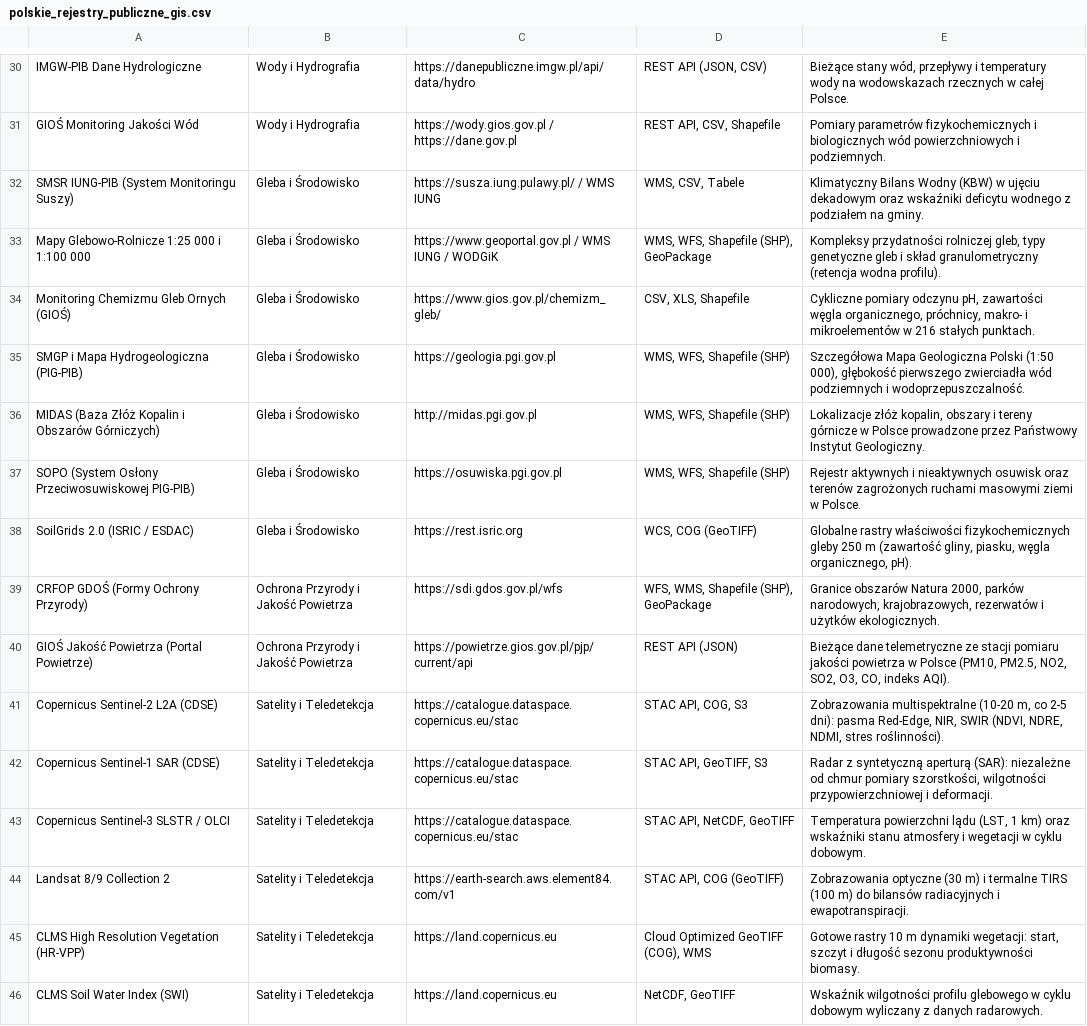
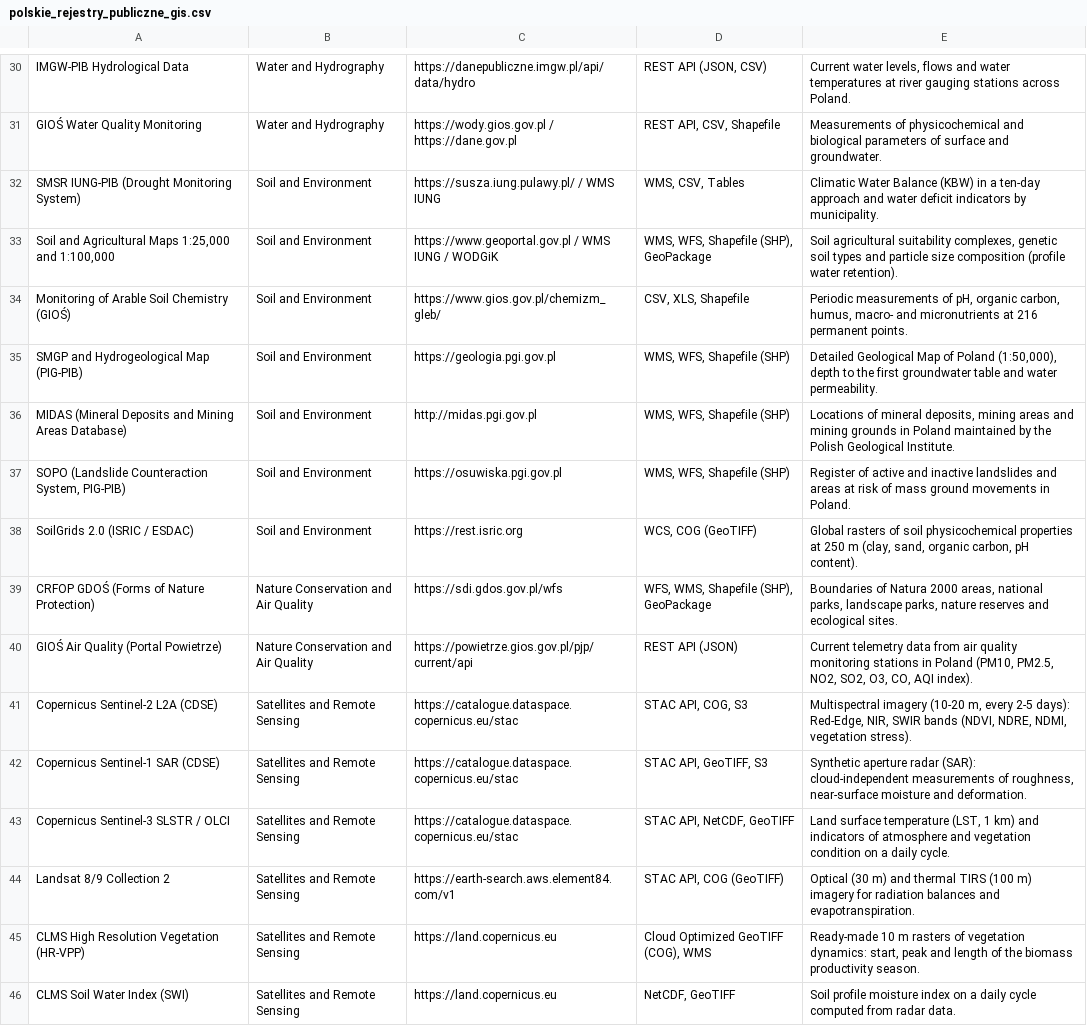
Before and after one commit to Bayer-Group/field-under-pressure-materials, a CSV file: docs/polskie_rejestry_publiczne_gis.csv, drawn as a sheet; only a part is shown, gaps mark what is left out; the diff covers the shown part only; the diff names each change by its address in the sheet, - before the commit and + after, or states it on an @@ line.

Commit message:
docs: translate AGENTS.md files, contributing guide and data registry to English
Translate the module AGENTS.md files, CONTRIBUTING.md, README2.md and the public data register (md and csv, kept consistent) from Polish to English. Names of Polish institutions, registers and places are unchanged. The csv header is now English (service;category;source_url;format;description); nothing in the repo reads it by column name.

```diff
--- a/docs/polskie_rejestry_publiczne_gis.csv
+++ b/docs/polskie_rejestry_publiczne_gis.csv
-A30: IMGW-PIB Dane Hydrologiczne
+A30: IMGW-PIB Hydrological Data
-B30:B31: Wody i Hydrografia
+B30:B31: Water and Hydrography
-E30: Bieżące stany wód, przepływy i temperatury wody na wodowskazach rzecznych w całej Polsce.
+E30: Current water levels, flows and water temperatures at river gauging stations across Poland.
-A31: GIOŚ Monitoring Jakości Wód
+A31: GIOŚ Water Quality Monitoring
-E31: Pomiary parametrów fizykochemicznych i biologicznych wód powierzchniowych i podziemnych.
+E31: Measurements of physicochemical and biological parameters of surface and groundwater.
-A32: SMSR IUNG-PIB (System Monitoringu Suszy)
+A32: SMSR IUNG-PIB (Drought Monitoring System)
-B32:B38: Gleba i Środowisko
+B32:B38: Soil and Environment
-D32: WMS, CSV, Tabele
+D32: WMS, CSV, Tables
-E32: Klimatyczny Bilans Wodny (KBW) w ujęciu dekadowym oraz wskaźniki deficytu wodnego z podziałem na gminy.
+E32: Climatic Water Balance (KBW) in a ten-day approach and water deficit indicators by municipality.
-A33: Mapy Glebowo-Rolnicze 1:25 000 i 1:100 000
+A33: Soil and Agricultural Maps 1:25,000 and 1:100,000
-E33: Kompleksy przydatności rolniczej gleb, typy genetyczne gleb i skład granulometryczny (retencja wodna profilu).
+E33: Soil agricultural suitability complexes, genetic soil types and particle size composition (profile water retention).
-A34: Monitoring Chemizmu Gleb Ornych (GIOŚ)
+A34: Monitoring of Arable Soil Chemistry (GIOŚ)
-E34: Cykliczne pomiary odczynu pH, zawartości węgla organicznego, próchnicy, makro- i mikroelementów w 216 stałych punktach.
+E34: Periodic measurements of pH, organic carbon, humus, macro- and micronutrients at 216 permanent points.
-A35: SMGP i Mapa Hydrogeologiczna (PIG-PIB)
+A35: SMGP and Hydrogeological Map (PIG-PIB)
-E35: Szczegółowa Mapa Geologiczna Polski (1:50 000), głębokość pierwszego zwierciadła wód podziemnych i wodoprzepuszczalność.
+E35: Detailed Geological Map of Poland (1:50,000), depth to the first groundwater table and water permeability.
-A36: MIDAS (Baza Złóż Kopalin i Obszarów Górniczych)
+A36: MIDAS (Mineral Deposits and Mining Areas Database)
-E36: Lokalizacje złóż kopalin, obszary i tereny górnicze w Polsce prowadzone przez Państwowy Instytut Geologiczny.
+E36: Locations of mineral deposits, mining areas and mining grounds in Poland maintained by the Polish Geological Institute.
-A37: SOPO (System Osłony Przeciwosuwiskowej PIG-PIB)
+A37: SOPO (Landslide Counteraction System, PIG-PIB)
-E37: Rejestr aktywnych i nieaktywnych osuwisk oraz terenów zagrożonych ruchami masowymi ziemi w Polsce.
+E37: Register of active and inactive landslides and areas at risk of mass ground movements in Poland.
-E38: Globalne rastry właściwości fizykochemicznych gleby 250 m (zawartość gliny, piasku, węgla organicznego, pH).
+E38: Global rasters of soil physicochemical properties at 250 m (clay, sand, organic carbon, pH content).
-A39: CRFOP GDOŚ (Formy Ochrony Przyrody)
+A39: CRFOP GDOŚ (Forms of Nature Protection)
-B39:B40: Ochrona Przyrody i Jakość Powietrza
+B39:B40: Nature Conservation and Air Quality
-E39: Granice obszarów Natura 2000, parków narodowych, krajobrazowych, rezerwatów i użytków ekologicznych.
+E39: Boundaries of Natura 2000 areas, national parks, landscape parks, nature reserves and ecological sites.
-A40: GIOŚ Jakość Powietrza (Portal Powietrze)
+A40: GIOŚ Air Quality (Portal Powietrze)
-E40: Bieżące dane telemetryczne ze stacji pomiaru jakości powietrza w Polsce (PM10, PM2.5, NO2, SO2, O3, CO, indeks AQI).
+E40: Current telemetry data from air quality monitoring stations in Poland (PM10, PM2.5, NO2, SO2, O3, CO, AQI index).
-B41:B46: Satelity i Teledetekcja
+B41:B46: Satellites and Remote Sensing
-E41: Zobrazowania multispektralne (10-20 m, co 2-5 dni): pasma Red-Edge, NIR, SWIR (NDVI, NDRE, NDMI, stres roślinności).
+E41: Multispectral imagery (10-20 m, every 2-5 days): Red-Edge, NIR, SWIR bands (NDVI, NDRE, NDMI, vegetation stress).
-E42: Radar z syntetyczną aperturą (SAR): niezależne od chmur pomiary szorstkości, wilgotności przypowierzchniowej i deformacji.
+E42: Synthetic aperture radar (SAR): cloud-independent measurements of roughness, near-surface moisture and deformation.
-E43: Temperatura powierzchni lądu (LST, 1 km) oraz wskaźniki stanu atmosfery i wegetacji w cyklu dobowym.
+E43: Land surface temperature (LST, 1 km) and indicators of atmosphere and vegetation condition on a daily cycle.
-E44: Zobrazowania optyczne (30 m) i termalne TIRS (100 m) do bilansów radiacyjnych i ewapotranspiracji.
+E44: Optical (30 m) and thermal TIRS (100 m) imagery for radiation balances and evapotranspiration.
-E45: Gotowe rastry 10 m dynamiki wegetacji: start, szczyt i długość sezonu produktywności biomasy.
+E45: Ready-made 10 m rasters of vegetation dynamics: start, peak and length of the biomass productivity season.
-E46: Wskaźnik wilgotności profilu glebowego w cyklu dobowym wyliczany z danych radarowych.
+E46: Soil profile moisture index on a daily cycle computed from radar data.
```
Also changed, not shown: 1 added row, 1 removed row and 84 edited cells elsewhere in this file, 10 other files.
